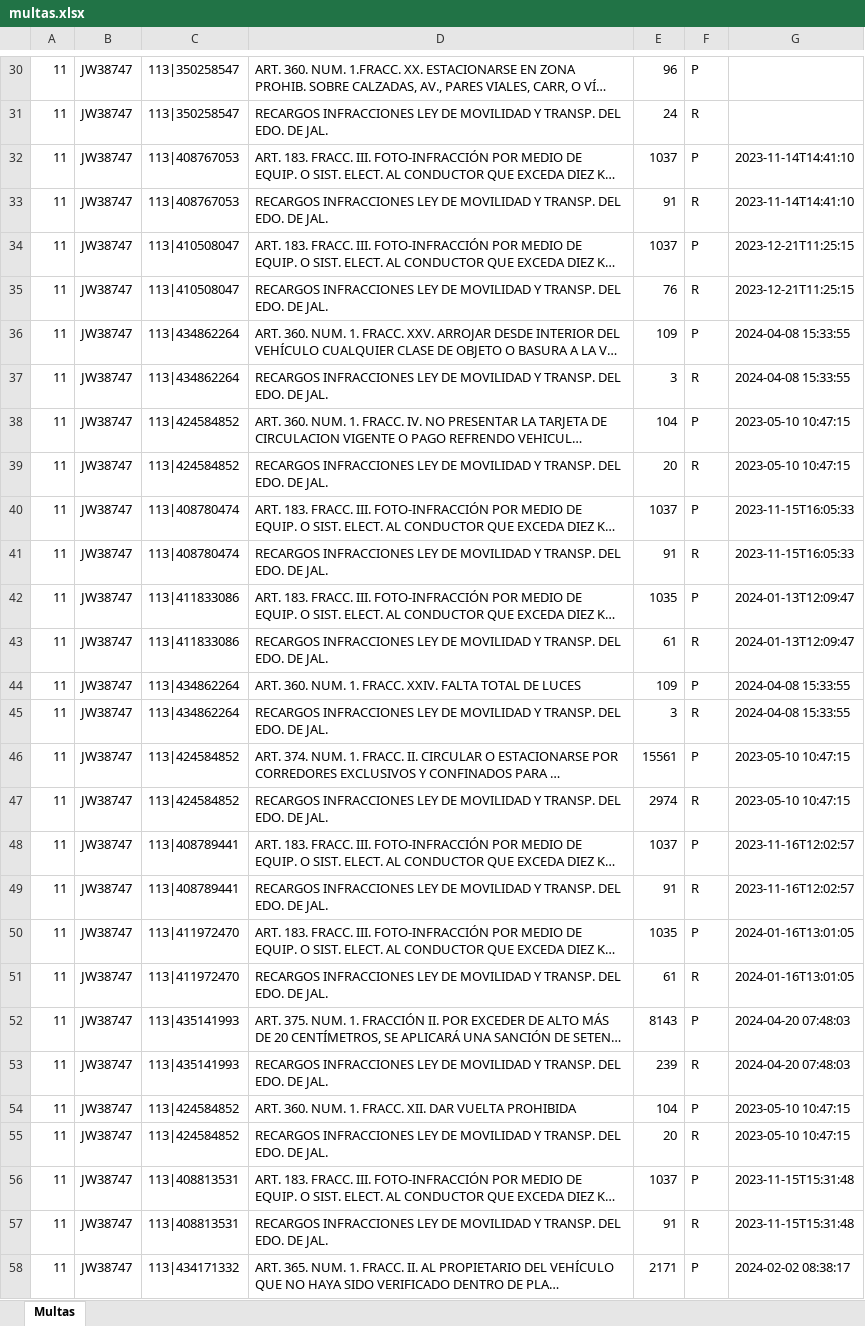
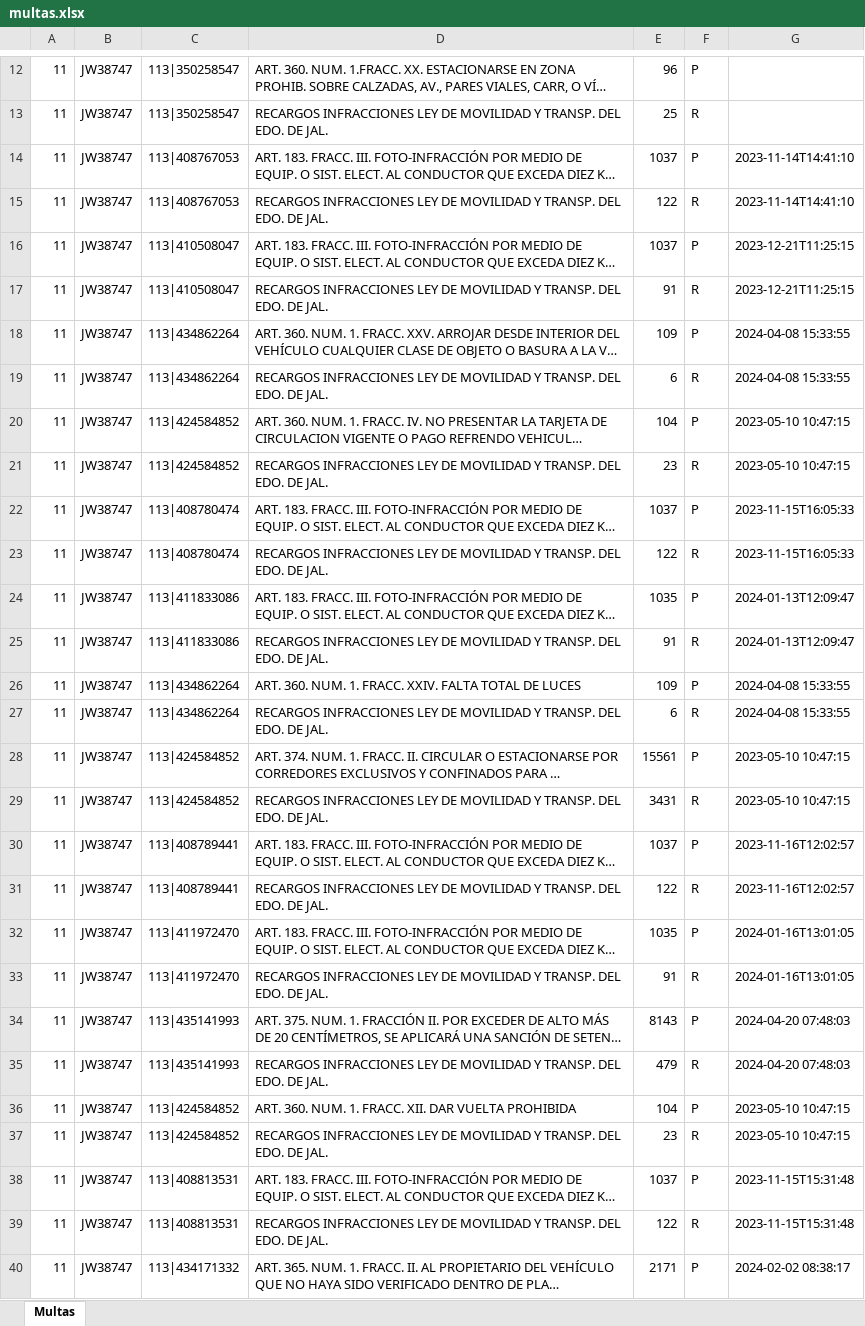
Before and after one commit to kikesantana52/adeudo-vehicular, an Excel workbook: multas.xlsx, sheet Multas, drawn as a sheet; only a part is shown, gaps mark what is left out; long unchanged cells end in …; values as stored, in another font and other column widths than the file's, no borders; addresses are those after the commit; the diff covers the shown part only; the diff names each change by its address in the sheet, - before the commit and + after, or states it on an @@ line.

```diff
--- a/multas.xlsx (sheet Multas)
+++ b/multas.xlsx (sheet Multas)
-E13: 24
+E13: 25
-E15: 91
+E15: 122
-E17: 76
+E17: 91
-E19: 3
+E19: 6
-E21: 20
+E21: 23
-E23: 91
+E23: 122
-E25: 61
+E25: 91
-E27: 3
+E27: 6
-E29: 2974
+E29: 3431
-E31: 91
+E31: 122
-E33: 61
+E33: 91
-E35: 239
+E35: 479
-E37: 20
+E37: 23
-E39: 91
+E39: 122
```
Also changed, not shown: 6 added rows, 113 removed rows and 25 edited cells elsewhere in this sheet, vehiculos_info.xlsx.
